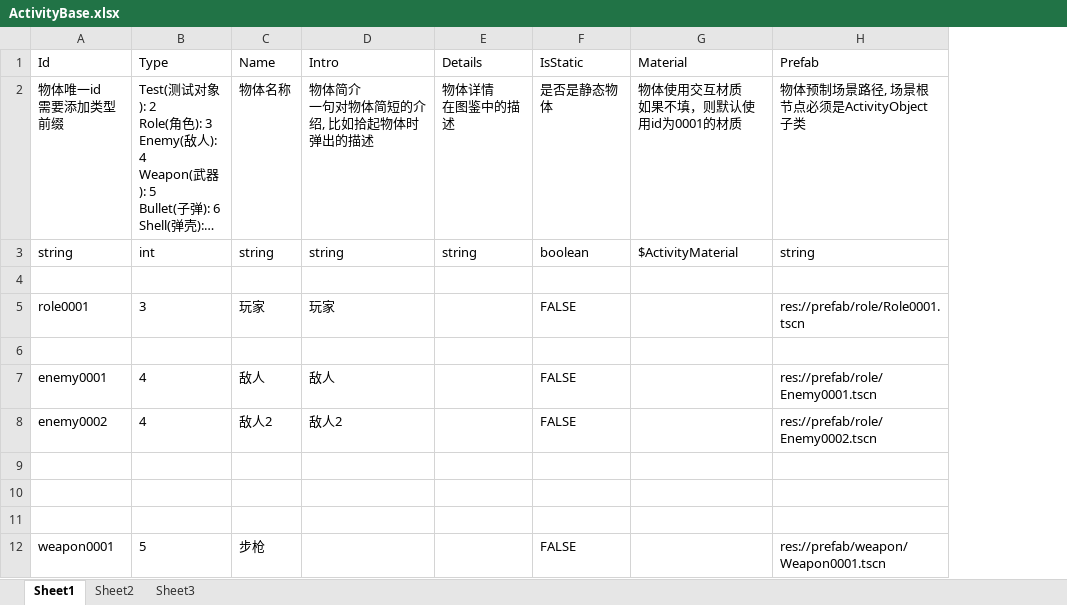
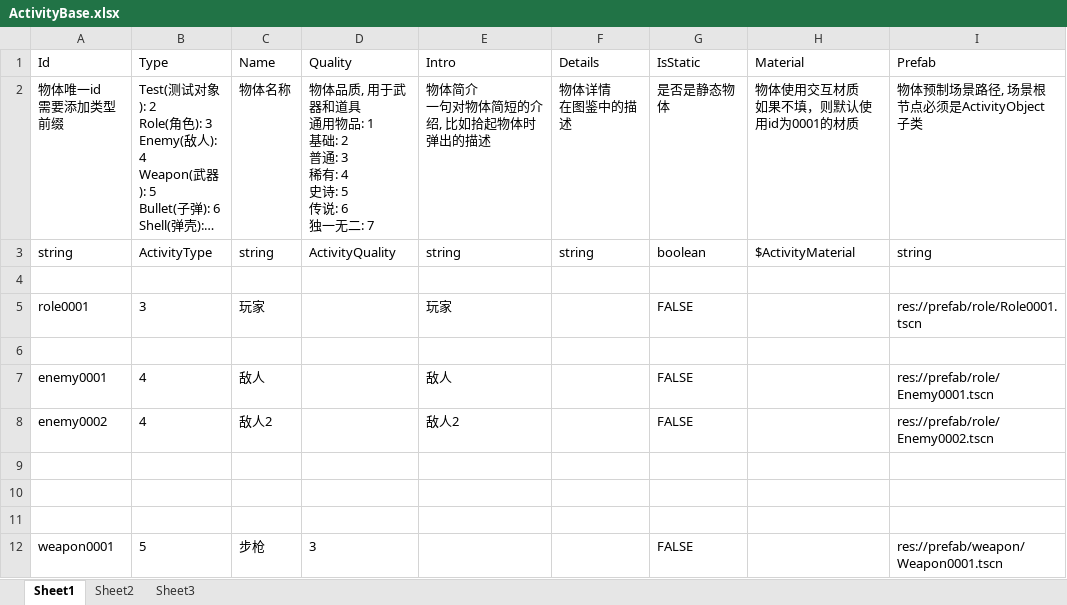
Before and after one commit to xlljc/DungeonShooting, an Excel workbook: DungeonShooting_Godot/excel/ActivityBase.xlsx, sheet Sheet1, drawn as a sheet; only a part is shown; long unchanged cells end in …; values as stored, in another font and other column widths than the file's, no borders; ↵ is a line break in a cell; the diff names each change by its address in the sheet, - before the commit and + after, or states it on an @@ line.

```diff
--- a/DungeonShooting_Godot/excel/ActivityBase.xlsx (sheet Sheet1)
+++ b/DungeonShooting_Godot/excel/ActivityBase.xlsx (sheet Sheet1)
+column D (Quality), rows 2-12: 物体品质, 用于武器和道具 ↵ 通用物品: 1 ↵ 基础: 2 ↵ 普通: 3 ↵ 稀有: 4 ↵ 史诗: 5 ↵ 传说: 6 ↵ 独一无二: 7 | ActivityQuality |  |  |  |  |  |  |  |  | 3
-B3 (Type): int
+B3 (Type): ActivityType
```
Also changed, not shown: DungeonShooting_Godot/excel/EnemyBase.xlsx, 17 other files.
